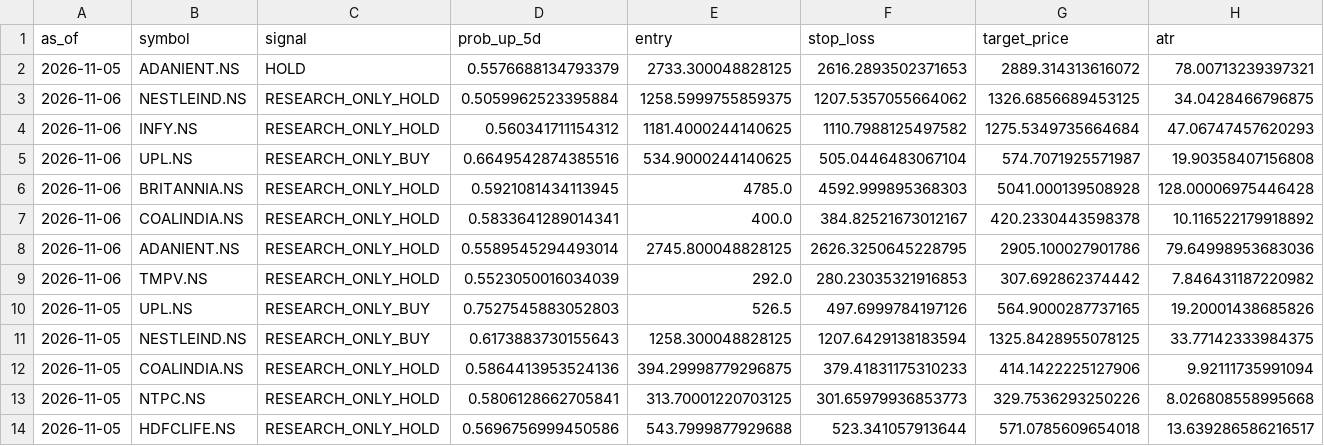
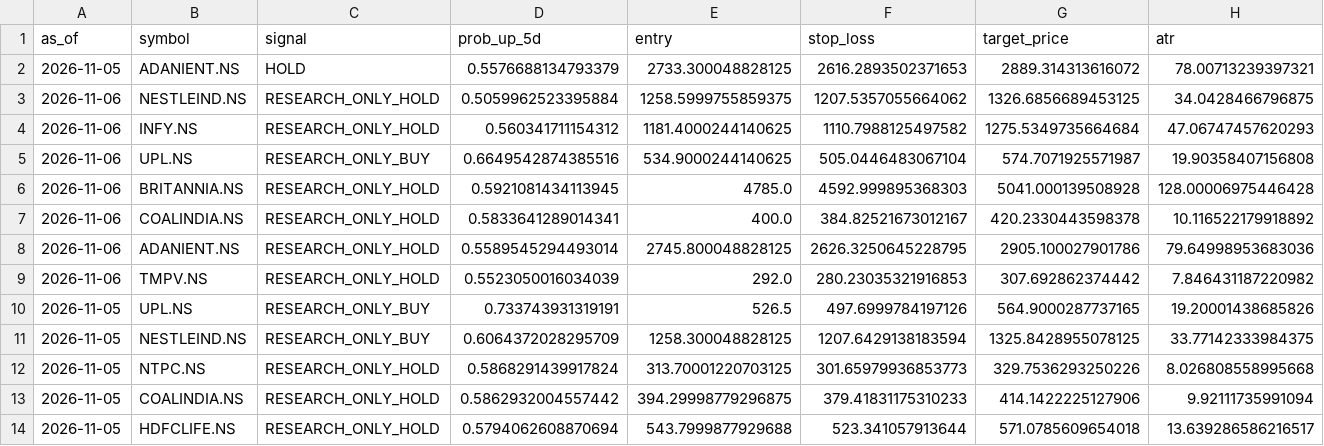
Before and after one commit to vishwasgarg5/Trader, a CSV file: data/logs/predictions.csv, drawn as a sheet; only a part is shown; removed rows and columns are numbered as before the commit, all else as after; rows hold the shown columns only; the diff names each change by its address in the sheet, - before the commit and + after, or states it on an @@ line.

```diff
--- a/data/logs/predictions.csv
+++ b/data/logs/predictions.csv
-D10 (prob_up_5d): 0.7527545883052803
+D10 (prob_up_5d): 0.733743931319191
-D11 (prob_up_5d): 0.6173883730155643
+D11 (prob_up_5d): 0.6064372028295709
-row 12: 2026-11-05 | COALINDIA.NS | RESEARCH_ONLY_HOLD | 0.5864413953524136 | 394.29998779296875 | 379.41831175310233 | 414.1422225127906 | 9.92111735991094
-D12 (prob_up_5d): 0.5806128662705841
+D12 (prob_up_5d): 0.5868291439917824
+row 13: 2026-11-05 | COALINDIA.NS | RESEARCH_ONLY_HOLD | 0.5862932004557442 | 394.29998779296875 | 379.41831175310233 | 414.1422225127906 | 9.92111735991094
-D14 (prob_up_5d): 0.5696756999450586
+D14 (prob_up_5d): 0.5794062608870694
```
Also changed, not shown: data/signals/latest_signals.csv, 4 other files.
